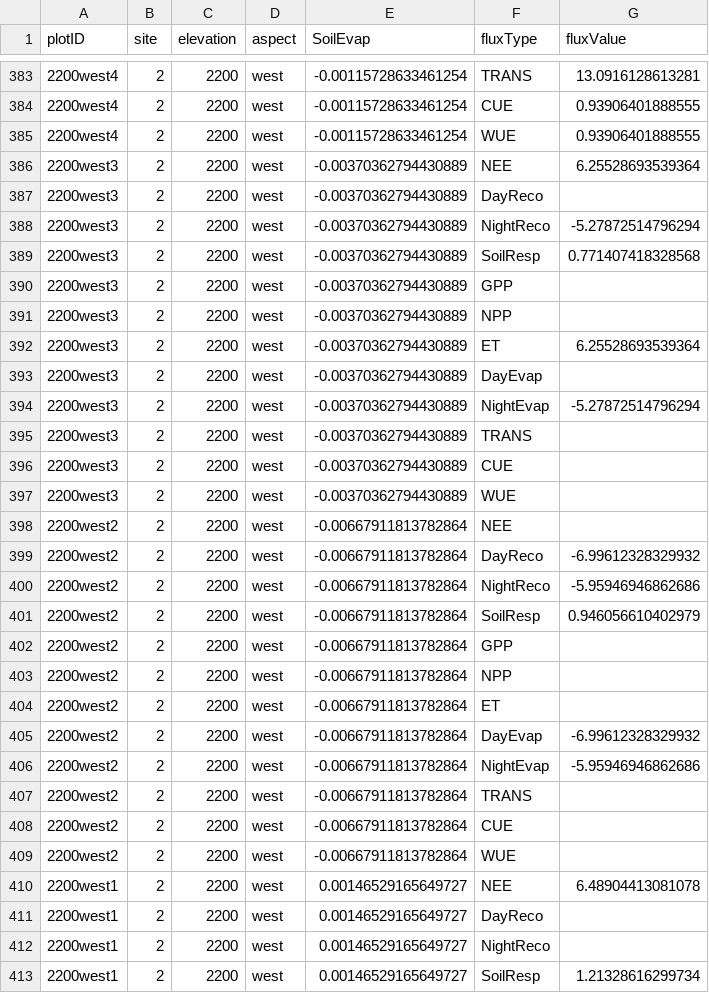
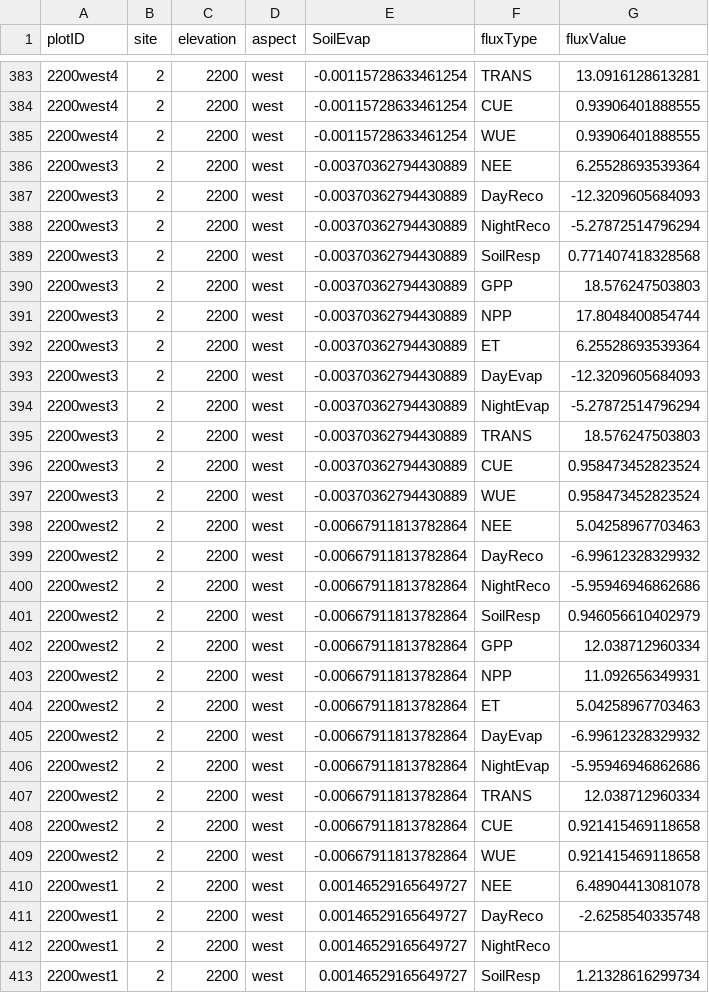
Before and after one commit to JonasTrepel/PFTC7_fluxes_and_microclimate, a CSV file: builds/processedFluxes/cleanFluxesAllMetrics.csv, drawn as a sheet; only a part is shown, gaps mark what is left out; the diff covers the shown part only.

Commit message:
compare flagged fluxes

```diff
--- a/builds/processedFluxes/cleanFluxesAllMetrics.csv
+++ b/builds/processedFluxes/cleanFluxesAllMetrics.csv
@@ -386,14 +386,14 @@ plotID,site,elevation,aspect,SoilEvap,fluxType,fluxValue
 2200west3,2,2200,west,-0.00370362794430889,NEE,6.25528693539364
-2200west3,2,2200,west,-0.00370362794430889,DayReco,
+2200west3,2,2200,west,-0.00370362794430889,DayReco,-12.3209605684093
 2200west3,2,2200,west,-0.00370362794430889,NightReco,-5.27872514796294
 2200west3,2,2200,west,-0.00370362794430889,SoilResp,0.771407418328568
-2200west3,2,2200,west,-0.00370362794430889,GPP,
-2200west3,2,2200,west,-0.00370362794430889,NPP,
+2200west3,2,2200,west,-0.00370362794430889,GPP,18.576247503803
+2200west3,2,2200,west,-0.00370362794430889,NPP,17.8048400854744
 2200west3,2,2200,west,-0.00370362794430889,ET,6.25528693539364
-2200west3,2,2200,west,-0.00370362794430889,DayEvap,
+2200west3,2,2200,west,-0.00370362794430889,DayEvap,-12.3209605684093
 2200west3,2,2200,west,-0.00370362794430889,NightEvap,-5.27872514796294
-2200west3,2,2200,west,-0.00370362794430889,TRANS,
-2200west3,2,2200,west,-0.00370362794430889,CUE,
-2200west3,2,2200,west,-0.00370362794430889,WUE,
-2200west2,2,2200,west,-0.00667911813782864,NEE,
+2200west3,2,2200,west,-0.00370362794430889,TRANS,18.576247503803
+2200west3,2,2200,west,-0.00370362794430889,CUE,0.958473452823524
+2200west3,2,2200,west,-0.00370362794430889,WUE,0.958473452823524
+2200west2,2,2200,west,-0.00667911813782864,NEE,5.04258967703463
 2200west2,2,2200,west,-0.00667911813782864,DayReco,-6.99612328329932
@@ -401,12 +401,12 @@ plotID,site,elevation,aspect,SoilEvap,fluxType,fluxValue
 2200west2,2,2200,west,-0.00667911813782864,SoilResp,0.946056610402979
-2200west2,2,2200,west,-0.00667911813782864,GPP,
-2200west2,2,2200,west,-0.00667911813782864,NPP,
-2200west2,2,2200,west,-0.00667911813782864,ET,
+2200west2,2,2200,west,-0.00667911813782864,GPP,12.038712960334
+2200west2,2,2200,west,-0.00667911813782864,NPP,11.092656349931
+2200west2,2,2200,west,-0.00667911813782864,ET,5.04258967703463
 2200west2,2,2200,west,-0.00667911813782864,DayEvap,-6.99612328329932
 2200west2,2,2200,west,-0.00667911813782864,NightEvap,-5.95946946862686
-2200west2,2,2200,west,-0.00667911813782864,TRANS,
-2200west2,2,2200,west,-0.00667911813782864,CUE,
-2200west2,2,2200,west,-0.00667911813782864,WUE,
+2200west2,2,2200,west,-0.00667911813782864,TRANS,12.038712960334
+2200west2,2,2200,west,-0.00667911813782864,CUE,0.921415469118658
+2200west2,2,2200,west,-0.00667911813782864,WUE,0.921415469118658
 2200west1,2,2200,west,0.00146529165649727,NEE,6.48904413081078
-2200west1,2,2200,west,0.00146529165649727,DayReco,
+2200west1,2,2200,west,0.00146529165649727,DayReco,-2.6258540335748
 2200west1,2,2200,west,0.00146529165649727,NightReco,
```
Also changed, not shown: 69 edited cells elsewhere in this file, builds/processedFluxes/co2Fluxes.csv, 2 other files.
